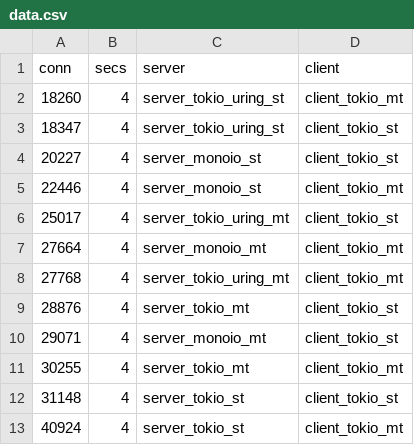
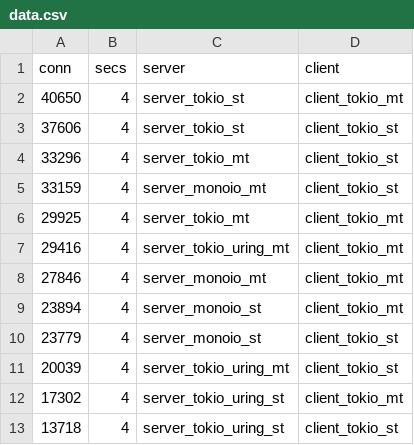
Before and after one commit to os-checker/bench-uring, a CSV file: data.csv, drawn as a sheet.

```diff
--- a/data.csv
+++ b/data.csv
@@ -1,13 +1,13 @@
 conn,secs,server,client
-18260,4,server_tokio_uring_st,client_tokio_mt
-18347,4,server_tokio_uring_st,client_tokio_st
-20227,4,server_monoio_st,client_tokio_st
-22446,4,server_monoio_st,client_tokio_mt
-25017,4,server_tokio_uring_mt,client_tokio_st
-27664,4,server_monoio_mt,client_tokio_mt
-27768,4,server_tokio_uring_mt,client_tokio_mt
-28876,4,server_tokio_mt,client_tokio_st
-29071,4,server_monoio_mt,client_tokio_st
-30255,4,server_tokio_mt,client_tokio_mt
-31148,4,server_tokio_st,client_tokio_st
-40924,4,server_tokio_st,client_tokio_mt
+40650,4,server_tokio_st,client_tokio_mt
+37606,4,server_tokio_st,client_tokio_st
+33296,4,server_tokio_mt,client_tokio_st
+33159,4,server_monoio_mt,client_tokio_st
+29925,4,server_tokio_mt,client_tokio_mt
+29416,4,server_tokio_uring_mt,client_tokio_mt
+27846,4,server_monoio_mt,client_tokio_mt
+23894,4,server_monoio_st,client_tokio_mt
+23779,4,server_monoio_st,client_tokio_st
+20039,4,server_tokio_uring_mt,client_tokio_st
+17302,4,server_tokio_uring_st,client_tokio_mt
+13718,4,server_tokio_uring_st,client_tokio_st
```
Also changed, not shown: 4 other files.
